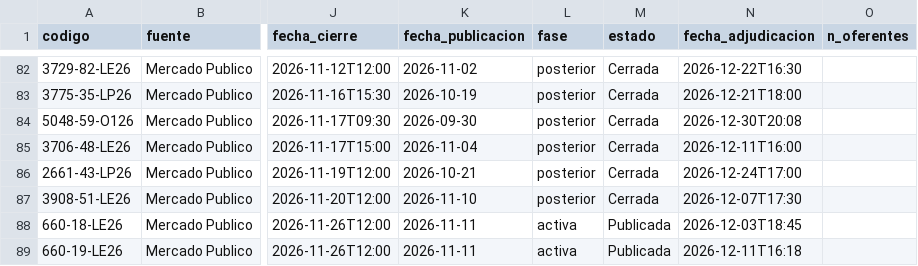
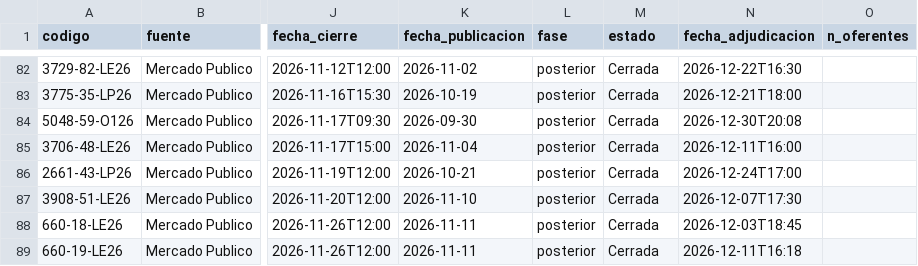
Before and after one commit to romedinag-tech/licitaciones, a CSV file: data/resultados.csv, drawn as a sheet; only a part is shown, gaps mark what is left out; the diff covers the shown part only; the diff names each change by its address in the sheet, - before the commit and + after, or states it on an @@ line.

```diff
--- a/data/resultados.csv
+++ b/data/resultados.csv
-L88:L89 (fase): activa
+L88:L89 (fase): posterior
-M88:M89 (estado): Publicada
+M88:M89 (estado): Cerrada
```
Also changed, not shown: 2 added rows and 5 edited cells elsewhere in this file, 2 other files.
